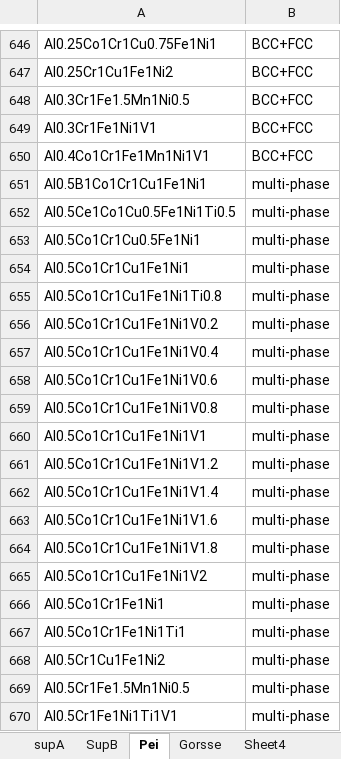
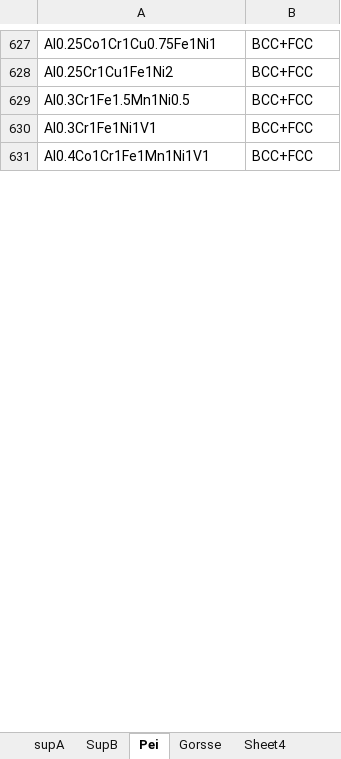
Before and after one commit to Iman-Peivaste/ML_Phase, an Excel workbook: Dataset/Dataset_HEAs15.xlsx, sheet Pei, drawn as a sheet; only a part is shown, gaps mark what is left out; values as stored, in another font and other column widths than the file's, no borders; the diff covers the shown part only; the diff names each change by its address in the sheet, - before the commit and + after, or states it on an @@ line.

```diff
--- a/Dataset/Dataset_HEAs15.xlsx (sheet Pei)
+++ b/Dataset/Dataset_HEAs15.xlsx (sheet Pei)
-row 651: Al0.5B1Co1Cr1Cu1Fe1Ni1 | multi-phase
-row 652: Al0.5Ce1Co1Cu0.5Fe1Ni1Ti0.5 | multi-phase
-row 653: Al0.5Co1Cr1Cu0.5Fe1Ni1 | multi-phase
-row 654: Al0.5Co1Cr1Cu1Fe1Ni1 | multi-phase
-row 655: Al0.5Co1Cr1Cu1Fe1Ni1Ti0.8 | multi-phase
-row 656: Al0.5Co1Cr1Cu1Fe1Ni1V0.2 | multi-phase
-row 657: Al0.5Co1Cr1Cu1Fe1Ni1V0.4 | multi-phase
-row 658: Al0.5Co1Cr1Cu1Fe1Ni1V0.6 | multi-phase
-row 659: Al0.5Co1Cr1Cu1Fe1Ni1V0.8 | multi-phase
-row 660: Al0.5Co1Cr1Cu1Fe1Ni1V1 | multi-phase
-row 661: Al0.5Co1Cr1Cu1Fe1Ni1V1.2 | multi-phase
-row 662: Al0.5Co1Cr1Cu1Fe1Ni1V1.4 | multi-phase
-row 663: Al0.5Co1Cr1Cu1Fe1Ni1V1.6 | multi-phase
-row 664: Al0.5Co1Cr1Cu1Fe1Ni1V1.8 | multi-phase
-row 665: Al0.5Co1Cr1Cu1Fe1Ni1V2 | multi-phase
-row 666: Al0.5Co1Cr1Fe1Ni1 | multi-phase
-row 667: Al0.5Co1Cr1Fe1Ni1Ti1 | multi-phase
-row 668: Al0.5Cr1Cu1Fe1Ni2 | multi-phase
-row 669: Al0.5Cr1Fe1.5Mn1Ni0.5 | multi-phase
-row 670: Al0.5Cr1Fe1Ni1Ti1V1 | multi-phase
```
Also changed, not shown: 591 removed rows elsewhere in this sheet, sheet A.E. Nassar, sheet Kube, sheet Aayesha Mishra, sheet Denis, sheet Qingwei Guo, sheet Qinan Han, 3 more sheets, other sheet tabs, 6 other files.
